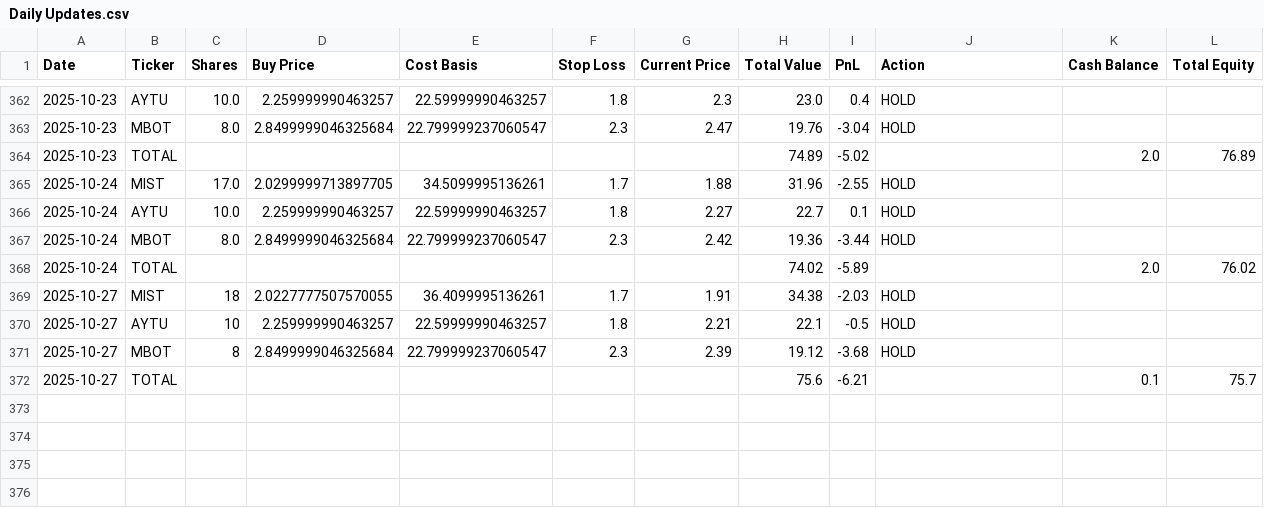
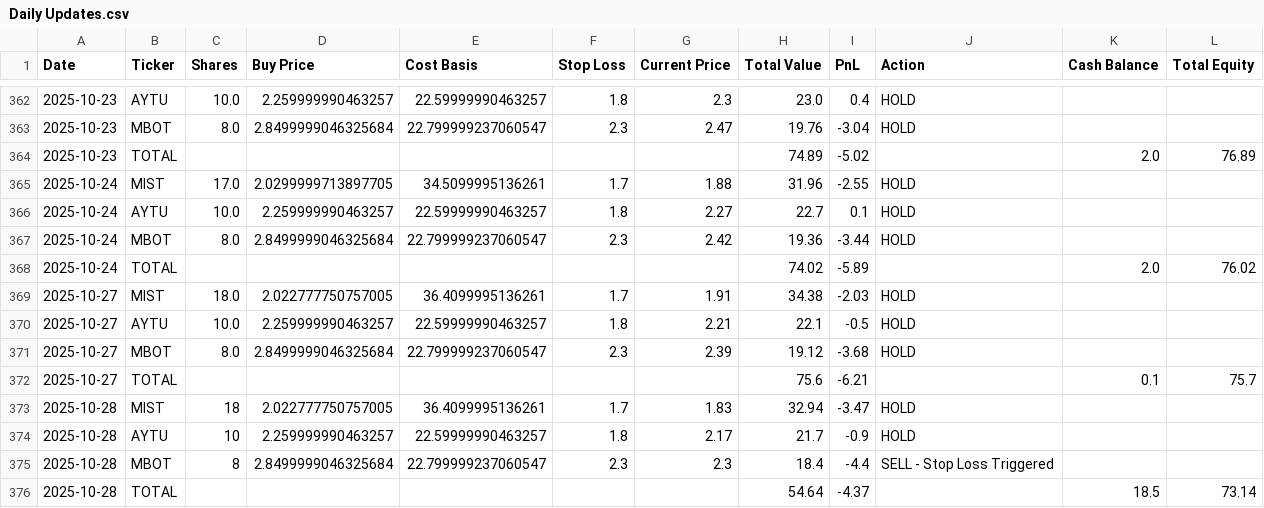
Before and after one commit to pchaganti/gx-Micro-Cap-Experiment, a CSV file: Scripts and CSV Files/Daily Updates.csv, drawn as a sheet; only a part is shown, gaps mark what is left out.

```diff
--- a/Scripts and CSV Files/Daily Updates.csv
+++ b/Scripts and CSV Files/Daily Updates.csv
@@ -368,5 +368,9 @@ Date,Ticker,Shares,Buy Price,Cost Basis,Stop Loss,Current Price,Total Value,PnL,
 2025-10-24,TOTAL,,,,,,74.02,-5.89,,2.0,76.02
-2025-10-27,MIST,18,2.0227777507570055,36.4099995136261,1.7,1.91,34.38,-2.03,HOLD,,
-2025-10-27,AYTU,10,2.259999990463257,22.59999990463257,1.8,2.21,22.1,-0.5,HOLD,,
-2025-10-27,MBOT,8,2.8499999046325684,22.799999237060547,2.3,2.39,19.12,-3.68,HOLD,,
+2025-10-27,MIST,18.0,2.022777750757005,36.4099995136261,1.7,1.91,34.38,-2.03,HOLD,,
+2025-10-27,AYTU,10.0,2.259999990463257,22.59999990463257,1.8,2.21,22.1,-0.5,HOLD,,
+2025-10-27,MBOT,8.0,2.8499999046325684,22.799999237060547,2.3,2.39,19.12,-3.68,HOLD,,
 2025-10-27,TOTAL,,,,,,75.6,-6.21,,0.1,75.7
+2025-10-28,MIST,18,2.022777750757005,36.4099995136261,1.7,1.83,32.94,-3.47,HOLD,,
+2025-10-28,AYTU,10,2.259999990463257,22.59999990463257,1.8,2.17,21.7,-0.9,HOLD,,
+2025-10-28,MBOT,8,2.8499999046325684,22.799999237060547,2.3,2.3,18.4,-4.4,SELL - Stop Loss Triggered,,
+2025-10-28,TOTAL,,,,,,54.64,-4.37,,18.5,73.14
```
Also changed, not shown: Scripts and CSV Files/Trade Log.csv.
